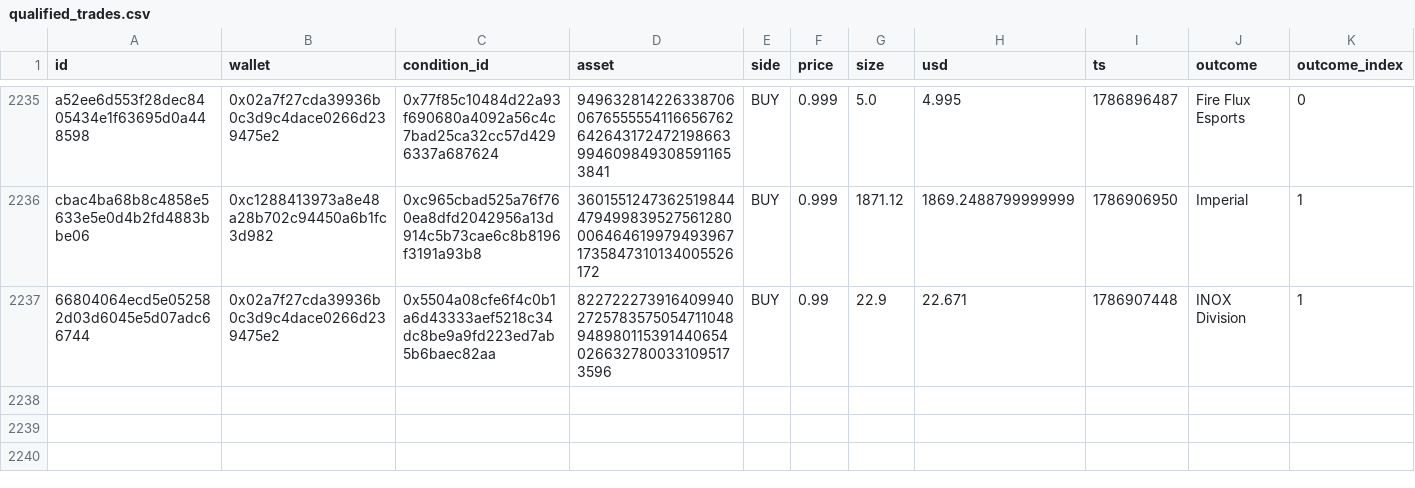
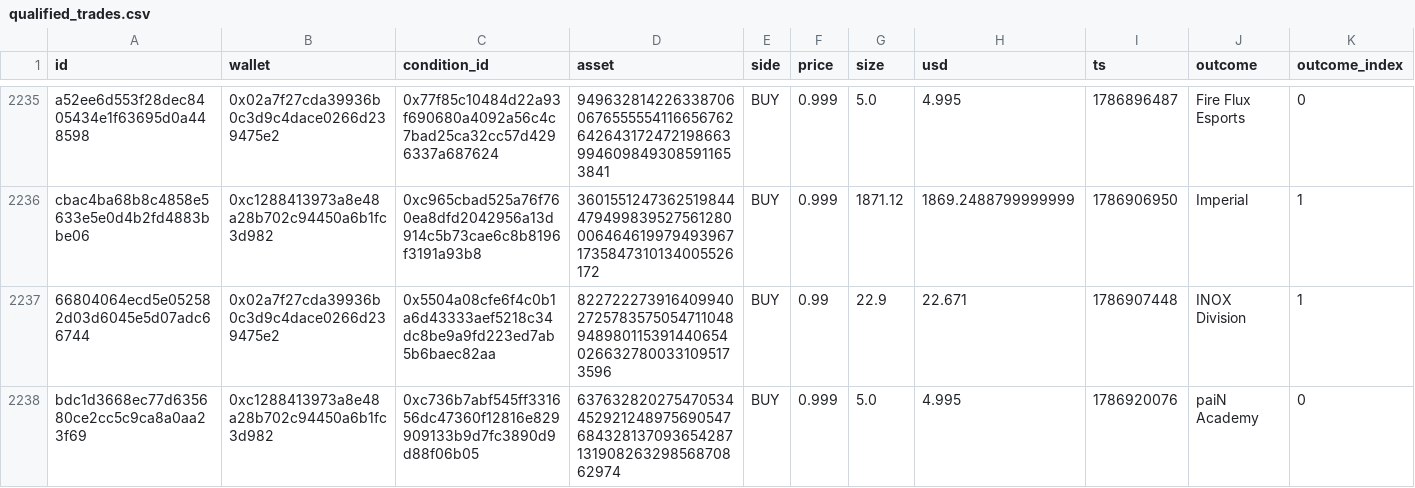
Before and after one commit to sophie-nguyenthuthuy/polycopy, a CSV file: data/qualified_trades.csv, drawn as a sheet; only a part is shown, gaps mark what is left out; rows hold the shown columns only; the diff names each change by its address in the sheet, - before the commit and + after, or states it on an @@ line.

```diff
--- a/data/qualified_trades.csv
+++ b/data/qualified_trades.csv
+row 2238: bdc1d3668ec77d635680ce2cc5c9ca8a0aa23f69 | 0xc1288413973a8e48a28b702c94450a6b1fc3d982 | 0xc736b7abf545ff331656dc47360f12816e829909133b9d7fc3890d9d88f06b05 | 63763282027547053445292124897569054768432813709365428713190826329856870862974 | BUY | 0.999 | 5.0 | 4.995 | 1786920076 | paiN Academy | 0
```
Also changed, not shown: data/fills.csv, data/wallets.csv, 2 other files.
